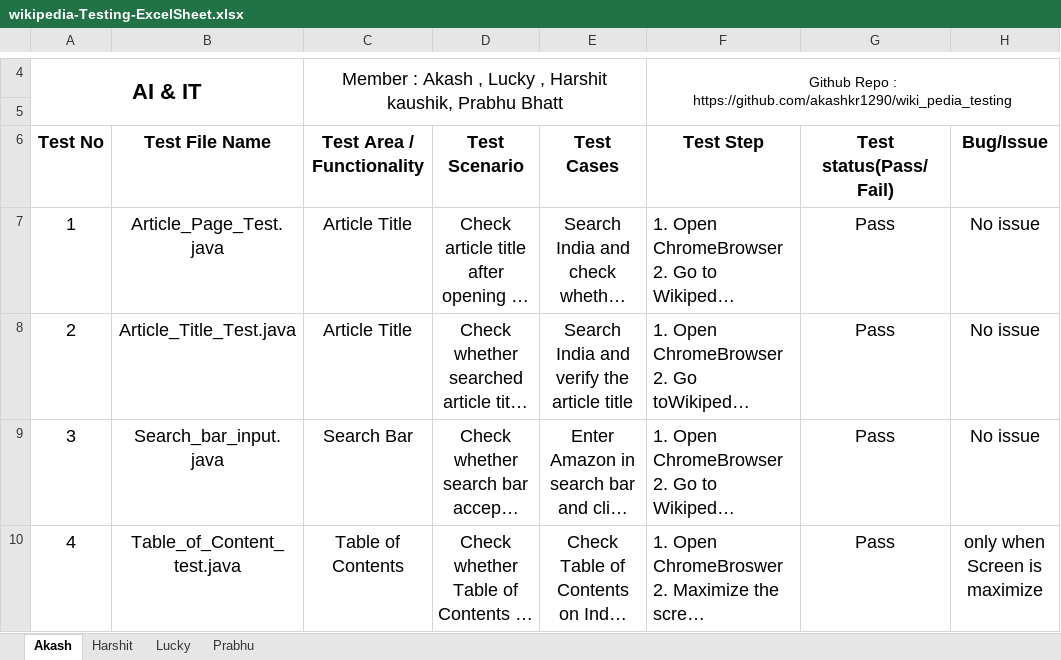
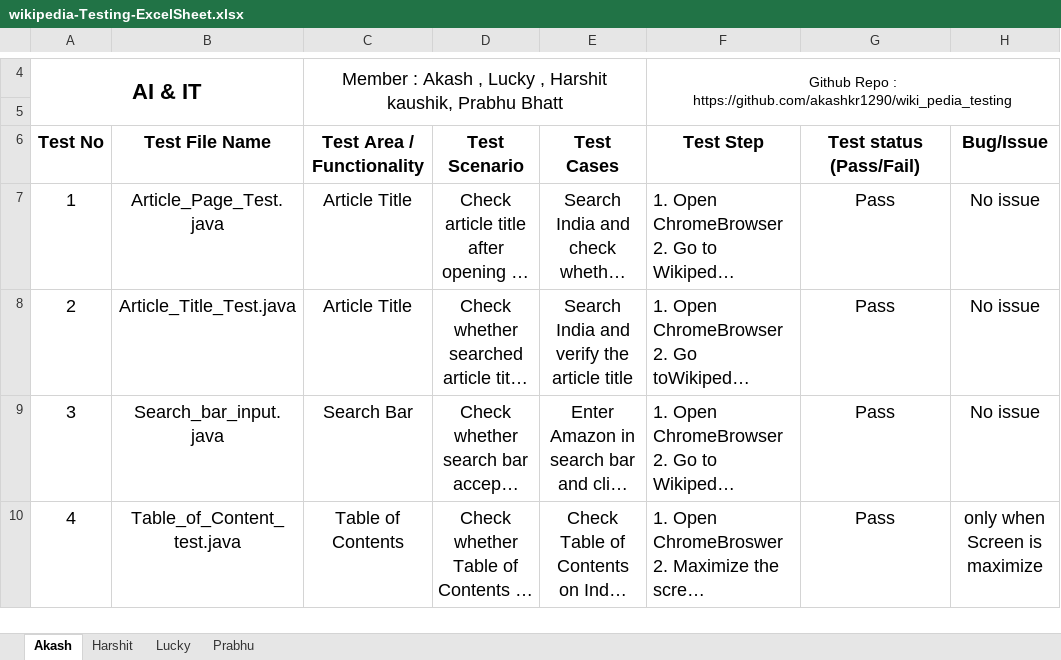
Before and after one commit to akashkr1290/wikipedia_testing, an Excel workbook: wikipedia-Testing-ExcelSheet.xlsx, sheet Akash, drawn as a sheet; only a part is shown, gaps mark what is left out; long unchanged cells end in …; values as stored, in another font and other column widths than the file's, no borders; the diff names each change by its address in the sheet, - before the commit and + after, or states it on an @@ line.

```diff
--- a/wikipedia-Testing-ExcelSheet.xlsx (sheet Akash)
+++ b/wikipedia-Testing-ExcelSheet.xlsx (sheet Akash)
-G6: Test status(Pass/Fail)
+G6: Test status (Pass/Fail)
```
Also changed, not shown: 7 other files.
